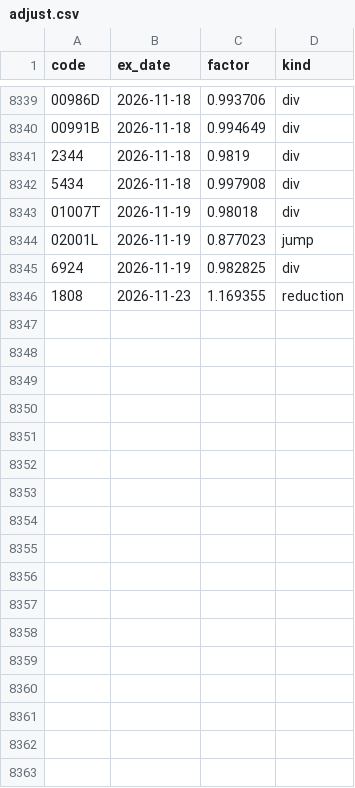
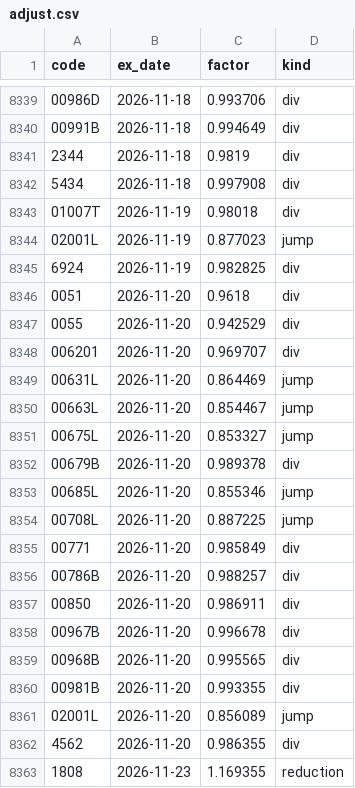
Before and after one commit to PoHsuanChou/tw-market-scanner, a CSV file: history/adjust.csv, drawn as a sheet; only a part is shown, gaps mark what is left out.

```diff
--- a/history/adjust.csv
+++ b/history/adjust.csv
@@ -8345,2 +8345,19 @@ code,ex_date,factor,kind
 6924,2026-11-19,0.982825,div
+0051,2026-11-20,0.9618,div
+0055,2026-11-20,0.942529,div
+006201,2026-11-20,0.969707,div
+00631L,2026-11-20,0.864469,jump
+00663L,2026-11-20,0.854467,jump
+00675L,2026-11-20,0.853327,jump
+00679B,2026-11-20,0.989378,div
+00685L,2026-11-20,0.855346,jump
+00708L,2026-11-20,0.887225,jump
+00771,2026-11-20,0.985849,div
+00786B,2026-11-20,0.988257,div
+00850,2026-11-20,0.986911,div
+00967B,2026-11-20,0.996678,div
+00968B,2026-11-20,0.995565,div
+00981B,2026-11-20,0.993355,div
+02001L,2026-11-20,0.856089,jump
+4562,2026-11-20,0.986355,div
 1808,2026-11-23,1.169355,reduction
```
Also changed, not shown: history/index/twii.csv, history/shares.csv, 23 other files.
